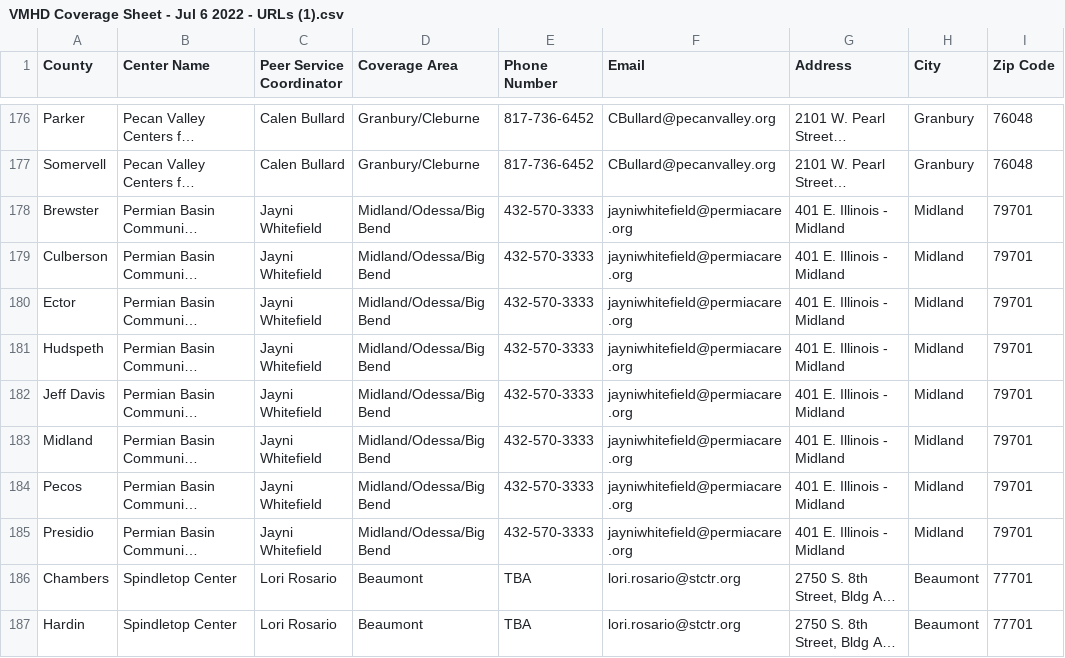
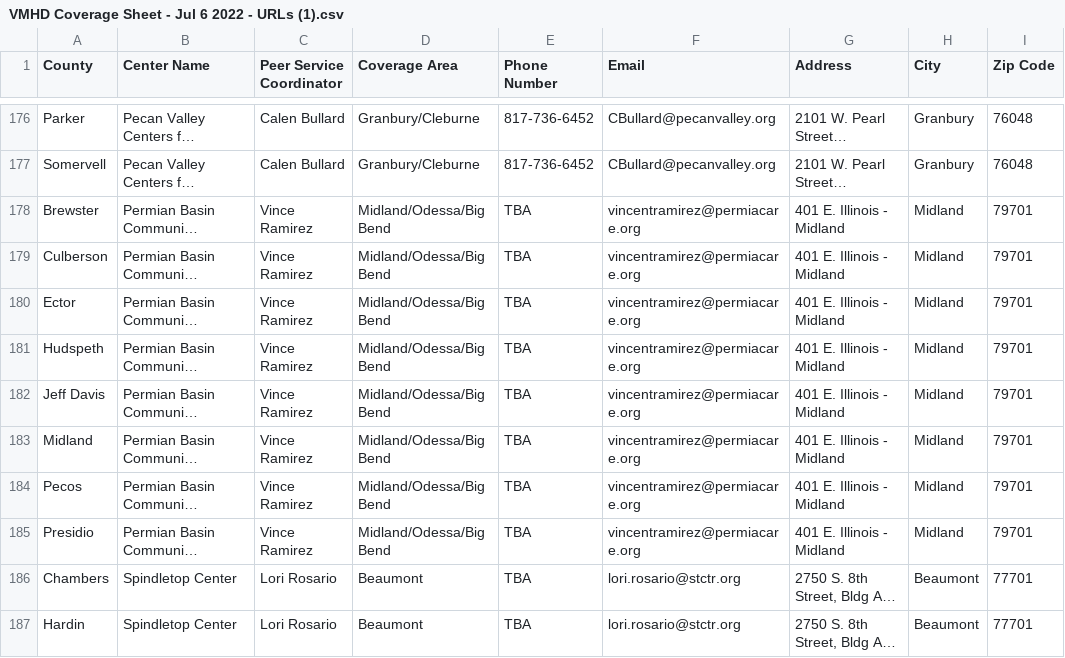
Before and after one commit to YoodleLLC/find-your-psc, a CSV file: data/VMHD Coverage Sheet - Jul 6 2022 - URLs (1).csv, drawn as a sheet; only a part is shown, gaps mark what is left out; long unchanged cells end in …; the diff covers the shown part only; the diff names each change by its address in the sheet, - before the commit and + after, or states it on an @@ line.

```diff
--- a/data/VMHD Coverage Sheet - Jul 6 2022 - URLs (1).csv
+++ b/data/VMHD Coverage Sheet - Jul 6 2022 - URLs (1).csv
-C178:C185 (Peer Service Coordinator): Jayni Whitefield
+C178:C185 (Peer Service Coordinator): Vince Ramirez
-E178:E185 (Phone Number): 432-570-3333
+E178:E185 (Phone Number): TBA
-F178:F185 (Email): jayniwhitefield@permiacare.org
+F178:F185 (Email): vincentramirez@permiacare.org
```
Also changed, not shown: 66 edited cells elsewhere in this file.
